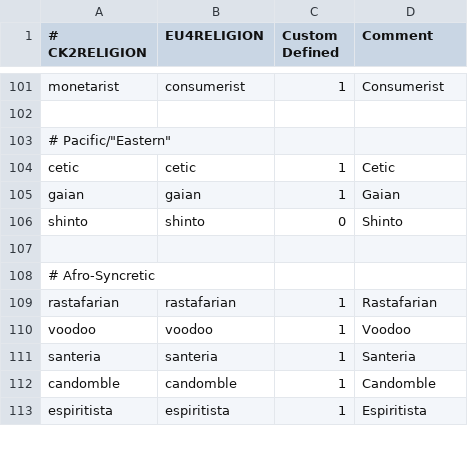
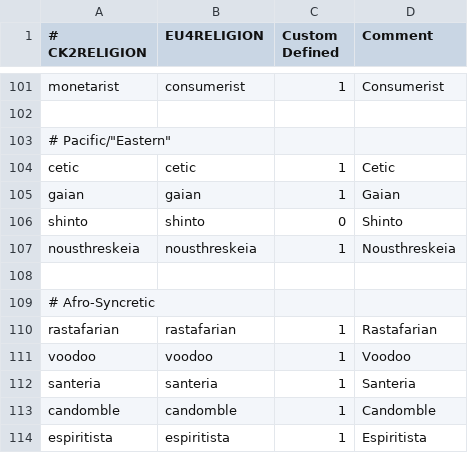
Before and after one commit to Dryhad/long-after-the-end, a CSV file: After the End - EU4 Converter/eu4_converter/religion_table.csv, drawn as a sheet; only a part is shown, gaps mark what is left out; the diff names each change by its address in the sheet, - before the commit and + after, or states it on an @@ line.

```diff
--- a/After the End - EU4 Converter/eu4_converter/religion_table.csv
+++ b/After the End - EU4 Converter/eu4_converter/religion_table.csv
+row 107: nousthreskeia | nousthreskeia | 1 | Nousthreskeia
```
Also changed, not shown: After the End - EU4 Converter/eu4_converter/culture_table.csv, 22 other files.
